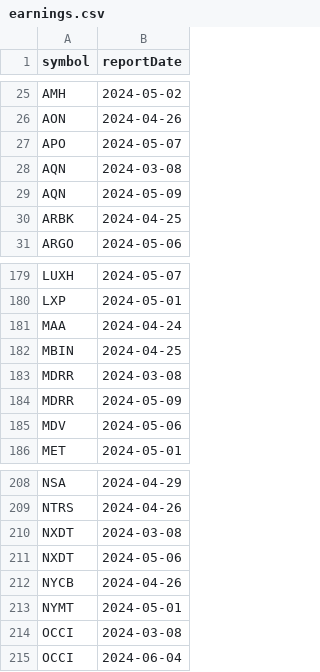
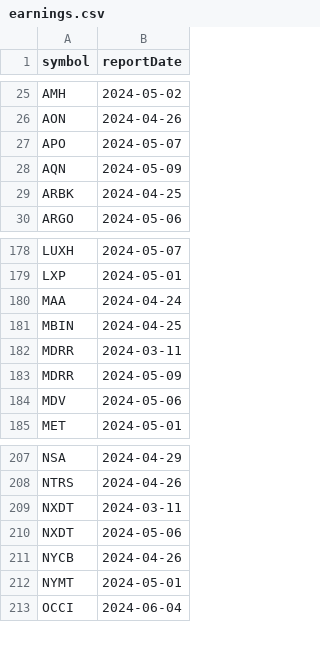
Before and after one commit to arraykov/Dashboard, a CSV file: src/files/earnings.csv, drawn as a sheet; only a part is shown, gaps mark what is left out.

```diff
--- a/src/files/earnings.csv
+++ b/src/files/earnings.csv
@@ -27,3 +27,2 @@ AON,2024-04-26
 APO,2024-05-07
-AQN,2024-03-08
 AQN,2024-05-09
@@ -182,3 +181,3 @@ MAA,2024-04-24
 MBIN,2024-04-25
-MDRR,2024-03-08
+MDRR,2024-03-11
 MDRR,2024-05-09
@@ -209,3 +208,3 @@ NSA,2024-04-29
 NTRS,2024-04-26
-NXDT,2024-03-08
+NXDT,2024-03-11
 NXDT,2024-05-06
@@ -213,3 +212,2 @@ NYCB,2024-04-26
 NYMT,2024-05-01
-OCCI,2024-03-08
 OCCI,2024-06-04
```
Also changed, not shown: src/files/dividends_grouped_Next Month.csv, src/files/dividends_grouped_Next Week.csv, 2 other files.
